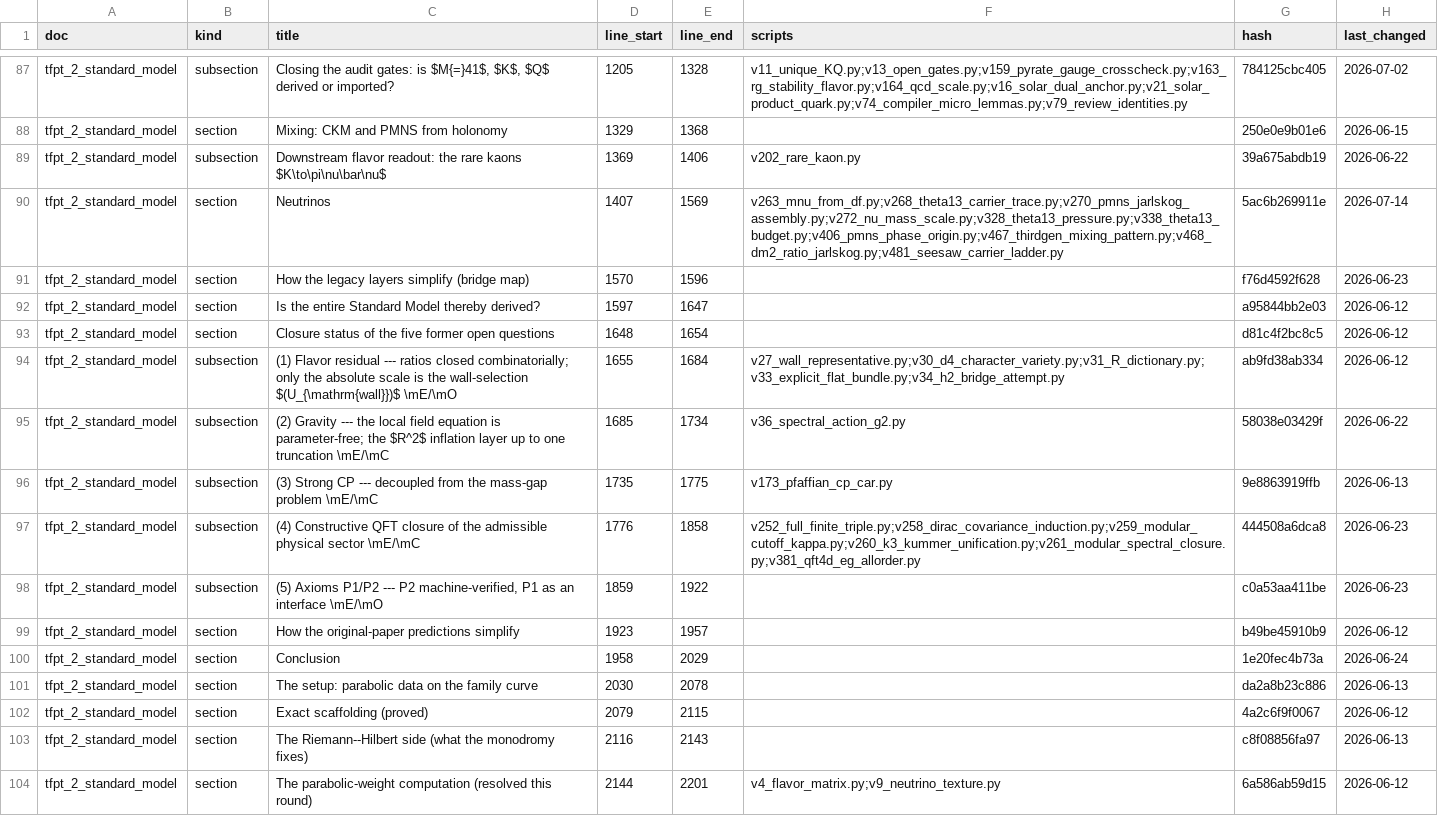
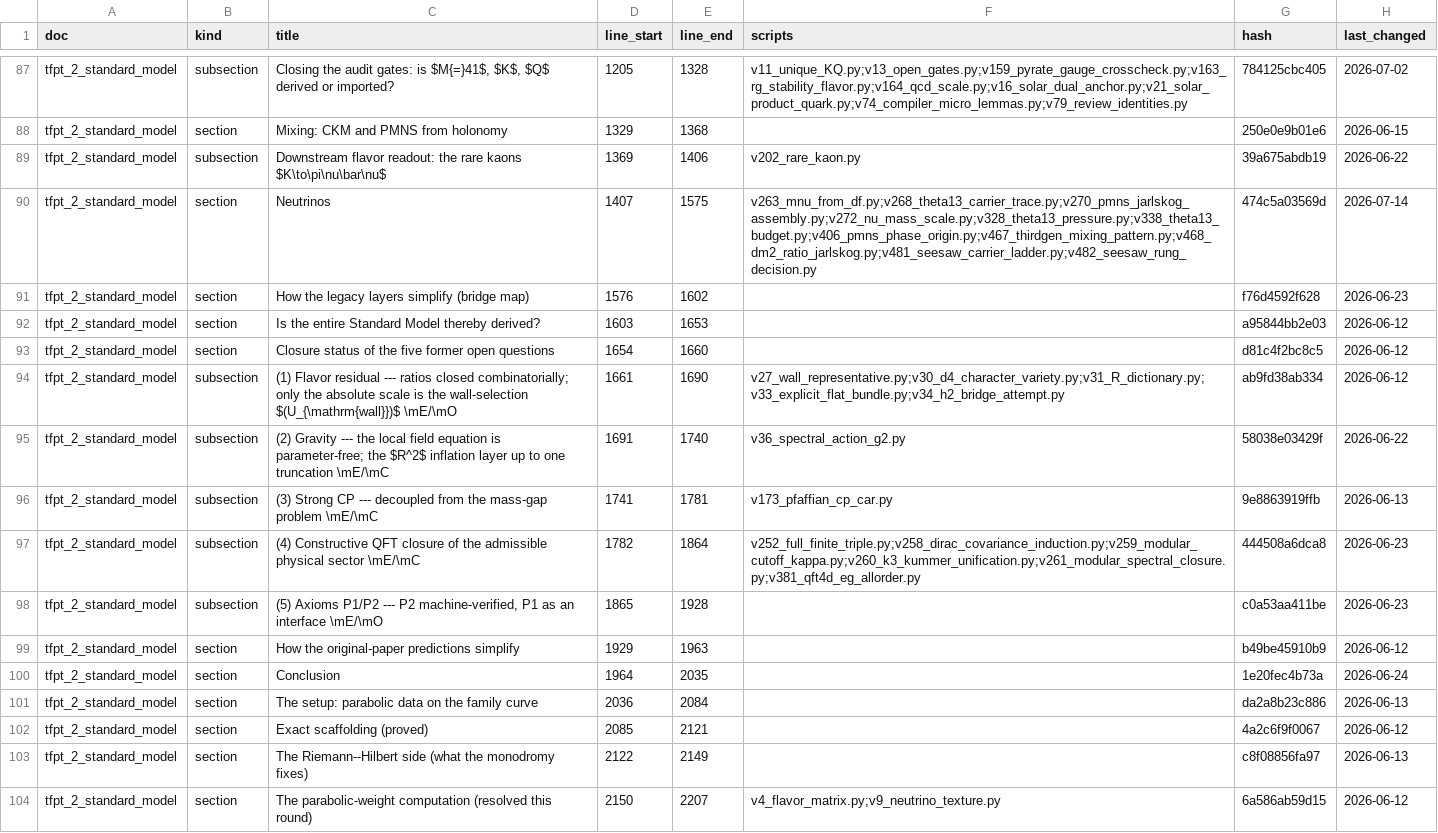
Before and after one commit to sthamann/tfpt-theoryv4, a CSV file: verification/docs_map.csv, drawn as a sheet; only a part is shown, gaps mark what is left out; the diff covers the shown part only.

```diff
--- a/verification/docs_map.csv
+++ b/verification/docs_map.csv
@@ -89,16 +89,16 @@ tfpt_2_standard_model,section,Mixing: CKM and PMNS from holonomy,1329,1368,,250e
 tfpt_2_standard_model,subsection,Downstream flavor readout: the rare kaons $K\to\pi\nu\bar\nu$,1369,1406,v202_rare_kaon.py,39a675abdb19,2026-06-22
-tfpt_2_standard_model,section,Neutrinos,1407,1569,v263_mnu_from_df.py;v268_theta13_carrier_trace.py;v270_pmns_jarlskog_assembly.py;v272_nu_mass_scale.py;v328_theta13_pressure.py;v338_theta13_budget.py;v406_pmns_phase_origin.py;v467_thirdgen_mixing_pattern.py;v468_dm2_ratio_jarlskog.py;v481_seesaw_carrier_ladder.py,5ac6b269911e,2026-07-14
-tfpt_2_standard_model,section,How the legacy layers simplify (bridge map),1570,1596,,f76d4592f628,2026-06-23
-tfpt_2_standard_model,section,Is the entire Standard Model thereby derived?,1597,1647,,a95844bb2e03,2026-06-12
-tfpt_2_standard_model,section,Closure status of the five former open questions,1648,1654,,d81c4f2bc8c5,2026-06-12
-tfpt_2_standard_model,subsection,(1) Flavor residual --- ratios closed combinatorially; only the absolute scale is the wall-selection $(U_{\mathrm{wall}})$ \mE/\mO,1655,1684,v27_wall_representative.py;v30_d4_character_variety.py;v31_R_dictionary.py;v33_explicit_flat_bundle.py;v34_h2_bridge_attempt.py,ab9fd38ab334,2026-06-12
-tfpt_2_standard_model,subsection,(2) Gravity --- the local field equation is parameter-free; the $R^2$ inflation layer up to one truncation \mE/\mC,1685,1734,v36_spectral_action_g2.py,58038e03429f,2026-06-22
-tfpt_2_standard_model,subsection,(3) Strong CP --- decoupled from the mass-gap problem \mE/\mC,1735,1775,v173_pfaffian_cp_car.py,9e8863919ffb,2026-06-13
-tfpt_2_standard_model,subsection,(4) Constructive QFT closure of the admissible physical sector \mE/\mC,1776,1858,v252_full_finite_triple.py;v258_dirac_covariance_induction.py;v259_modular_cutoff_kappa.py;v260_k3_kummer_unification.py;v261_modular_spectral_closure.py;v381_qft4d_eg_allorder.py,444508a6dca8,2026-06-23
-tfpt_2_standard_model,subsection,"(5) Axioms P1/P2 --- P2 machine-verified, P1 as an interface \mE/\mO",1859,1922,,c0a53aa411be,2026-06-23
-tfpt_2_standard_model,section,How the original-paper predictions simplify,1923,1957,,b49be45910b9,2026-06-12
-tfpt_2_standard_model,section,Conclusion,1958,2029,,1e20fec4b73a,2026-06-24
-tfpt_2_standard_model,section,The setup: parabolic data on the family curve,2030,2078,,da2a8b23c886,2026-06-13
-tfpt_2_standard_model,section,Exact scaffolding (proved),2079,2115,,4a2c6f9f0067,2026-06-12
-tfpt_2_standard_model,section,The Riemann--Hilbert side (what the monodromy fixes),2116,2143,,c8f08856fa97,2026-06-13
-tfpt_2_standard_model,section,The parabolic-weight computation (resolved this round),2144,2201,v4_flavor_matrix.py;v9_neutrino_texture.py,6a586ab59d15,2026-06-12
+tfpt_2_standard_model,section,Neutrinos,1407,1575,v263_mnu_from_df.py;v268_theta13_carrier_trace.py;v270_pmns_jarlskog_assembly.py;v272_nu_mass_scale.py;v328_theta13_pressure.py;v338_theta13_budget.py;v406_pmns_phase_origin.py;v467_thirdgen_mixing_pattern.py;v468_dm2_ratio_jarlskog.py;v481_seesaw_carrier_ladder.py;v482_seesaw_rung_decision.py,474c5a03569d,2026-07-14
+tfpt_2_standard_model,section,How the legacy layers simplify (bridge map),1576,1602,,f76d4592f628,2026-06-23
+tfpt_2_standard_model,section,Is the entire Standard Model thereby derived?,1603,1653,,a95844bb2e03,2026-06-12
+tfpt_2_standard_model,section,Closure status of the five former open questions,1654,1660,,d81c4f2bc8c5,2026-06-12
+tfpt_2_standard_model,subsection,(1) Flavor residual --- ratios closed combinatorially; only the absolute scale is the wall-selection $(U_{\mathrm{wall}})$ \mE/\mO,1661,1690,v27_wall_representative.py;v30_d4_character_variety.py;v31_R_dictionary.py;v33_explicit_flat_bundle.py;v34_h2_bridge_attempt.py,ab9fd38ab334,2026-06-12
+tfpt_2_standard_model,subsection,(2) Gravity --- the local field equation is parameter-free; the $R^2$ inflation layer up to one truncation \mE/\mC,1691,1740,v36_spectral_action_g2.py,58038e03429f,2026-06-22
+tfpt_2_standard_model,subsection,(3) Strong CP --- decoupled from the mass-gap problem \mE/\mC,1741,1781,v173_pfaffian_cp_car.py,9e8863919ffb,2026-06-13
+tfpt_2_standard_model,subsection,(4) Constructive QFT closure of the admissible physical sector \mE/\mC,1782,1864,v252_full_finite_triple.py;v258_dirac_covariance_induction.py;v259_modular_cutoff_kappa.py;v260_k3_kummer_unification.py;v261_modular_spectral_closure.py;v381_qft4d_eg_allorder.py,444508a6dca8,2026-06-23
+tfpt_2_standard_model,subsection,"(5) Axioms P1/P2 --- P2 machine-verified, P1 as an interface \mE/\mO",1865,1928,,c0a53aa411be,2026-06-23
+tfpt_2_standard_model,section,How the original-paper predictions simplify,1929,1963,,b49be45910b9,2026-06-12
+tfpt_2_standard_model,section,Conclusion,1964,2035,,1e20fec4b73a,2026-06-24
+tfpt_2_standard_model,section,The setup: parabolic data on the family curve,2036,2084,,da2a8b23c886,2026-06-13
+tfpt_2_standard_model,section,Exact scaffolding (proved),2085,2121,,4a2c6f9f0067,2026-06-12
+tfpt_2_standard_model,section,The Riemann--Hilbert side (what the monodromy fixes),2122,2149,,c8f08856fa97,2026-06-13
+tfpt_2_standard_model,section,The parabolic-weight computation (resolved this round),2150,2207,v4_flavor_matrix.py;v9_neutrino_texture.py,6a586ab59d15,2026-06-12
```
Also changed, not shown: 70 edited cells elsewhere in this file, verification/script_registry.csv, verification/status_ledger.csv, 56 other files.
